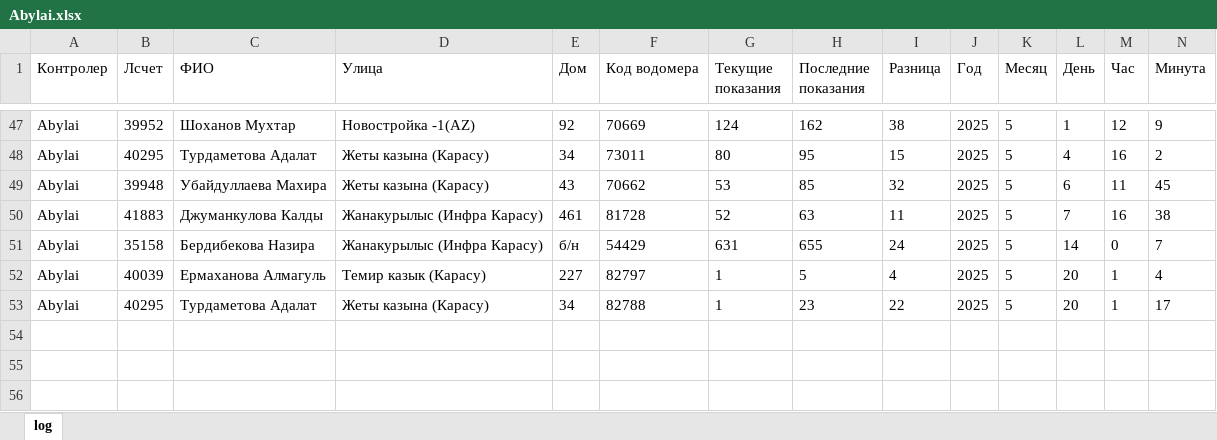
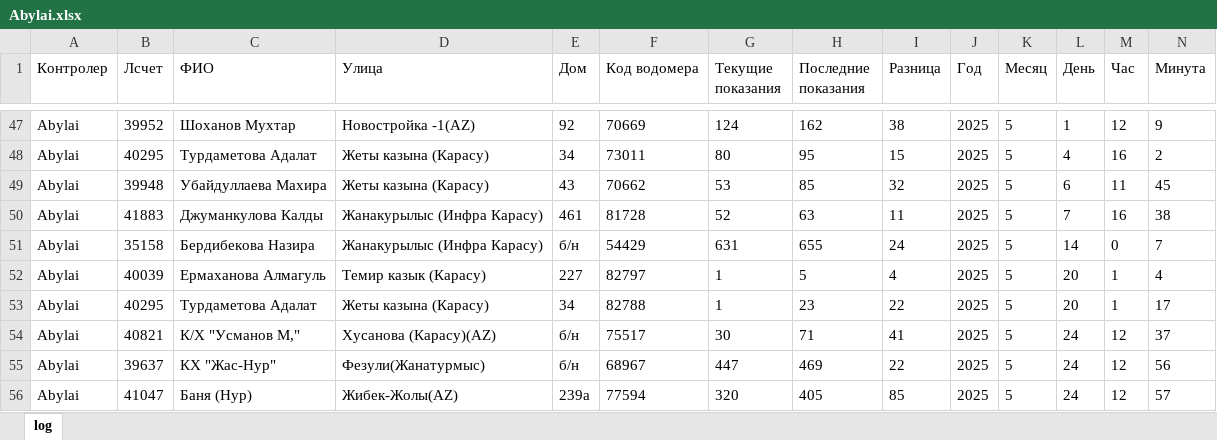
Before and after one commit to erb0/newTelegaBOt, an Excel workbook: modules/log/Abylai.xlsx, sheet log, drawn as a sheet; only a part is shown, gaps mark what is left out; values as stored, in another font and other column widths than the file's, no borders; the diff names each change by its address in the sheet, - before the commit and + after, or states it on an @@ line.

```diff
--- a/modules/log/Abylai.xlsx (sheet log)
+++ b/modules/log/Abylai.xlsx (sheet log)
+row 54: Abylai | 40821 | К/Х "Усманов М," | Хусанова (Карасу)(AZ) | б/н | 75517 | 30 | 71 | 41 | 2025 | 5 | 24 | 12 | 37
+row 55: Abylai | 39637 | КХ "Жас-Нур" | Фезули(Жанатурмыс) | б/н | 68967 | 447 | 469 | 22 | 2025 | 5 | 24 | 12 | 56
+row 56: Abylai | 41047 | Баня (Нур) | Жибек-Жолы(AZ) | 239а | 77594 | 320 | 405 | 85 | 2025 | 5 | 24 | 12 | 57
```
Also changed, not shown: modules/log/Dias.xlsx, modules/log/Kanat.xlsx, 7 other files.
